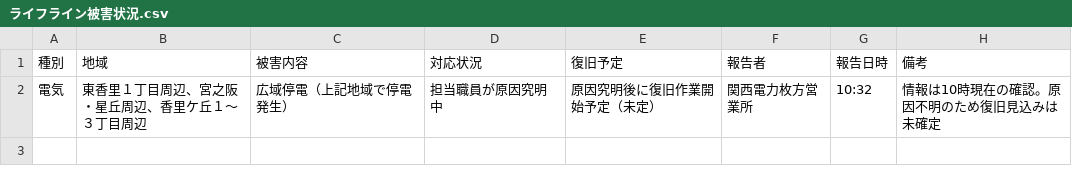
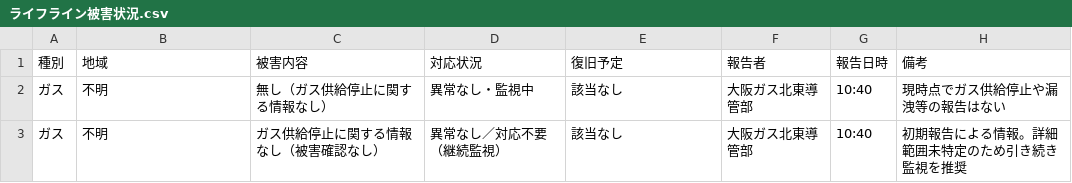
Before and after one commit to user0131/research3_no_Unity, a CSV file: backend/csv/infrastructure/ライフライン被害状況.csv, drawn as a sheet.

```diff
--- a/backend/csv/infrastructure/ライフライン被害状況.csv
+++ b/backend/csv/infrastructure/ライフライン被害状況.csv
@@ -1,2 +1,3 @@
 種別,地域,被害内容,対応状況,復旧予定,報告者,報告日時,備考
-電気,東香里１丁目周辺、宮之阪・星丘周辺、香里ケ丘１～３丁目周辺,広域停電（上記地域で停電発生）,担当職員が原因究明中,原因究明後に復旧作業開始予定（未定）,関西電力枚方営業所,10:32,情報は10時現在の確認。原因不明のため復旧見込みは未確定
+ガス,不明,無し（ガス供給停止に関する情報なし）,異常なし・監視中,該当なし,大阪ガス北東導管部,10:40,現時点でガス供給停止や漏洩等の報告はない
+ガス,不明,ガス供給停止に関する情報なし（被害確認なし）,異常なし／対応不要（継続監視）,該当なし,大阪ガス北東導管部,10:40,初期報告による情報。詳細範囲未特定のため引き続き監視を推奨
```
Also changed, not shown: backend/config/push_tasks/付与情報.csv, 13 other files.
